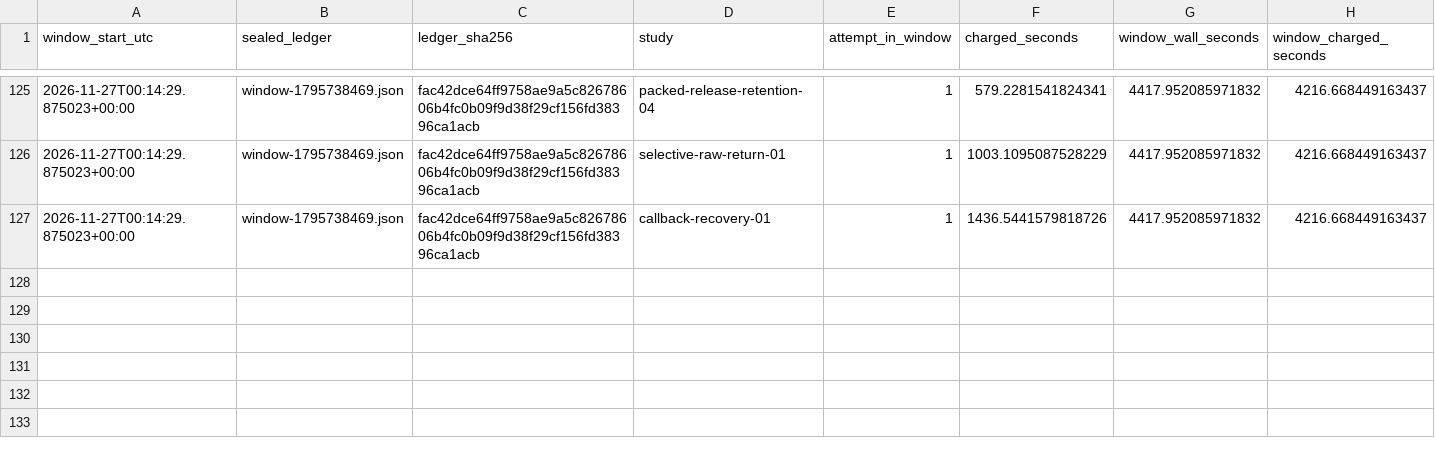
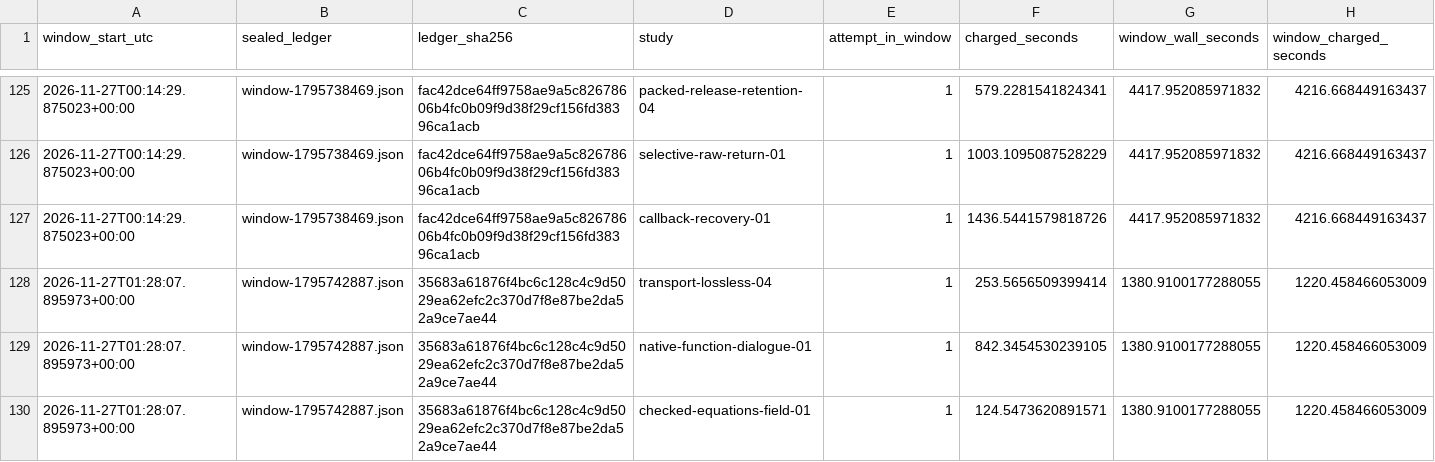
Before and after one commit to lukifer23/LoopQwen-MLX, a CSV file: paper/native-compute.csv, drawn as a sheet; only a part is shown, gaps mark what is left out; the diff names each change by its address in the sheet, - before the commit and + after, or states it on an @@ line.

Commit message:
Publish the fully verified 56-page paper and reproducible offline runtime

```diff
--- a/paper/native-compute.csv
+++ b/paper/native-compute.csv
+row 128: 2026-11-27T01:28:07.895973+00:00 | window-1795742887.json | 35683a61876f4bc6c128c4c9d5029ea62efc2c370d7f8e87be2da52a9ce7ae44 | transport-lossless-04 | 1 | 253.5656509399414 | 1380.9100177288055 | 1220.458466053009
+row 129: 2026-11-27T01:28:07.895973+00:00 | window-1795742887.json | 35683a61876f4bc6c128c4c9d5029ea62efc2c370d7f8e87be2da52a9ce7ae44 | native-function-dialogue-01 | 1 | 842.3454530239105 | 1380.9100177288055 | 1220.458466053009
+row 130: 2026-11-27T01:28:07.895973+00:00 | window-1795742887.json | 35683a61876f4bc6c128c4c9d5029ea62efc2c370d7f8e87be2da52a9ce7ae44 | checked-equations-field-01 | 1 | 124.5473620891571 | 1380.9100177288055 | 1220.458466053009
```
Also changed, not shown: paper/registry-index.csv, paper/study-index.csv, 9 other files.
